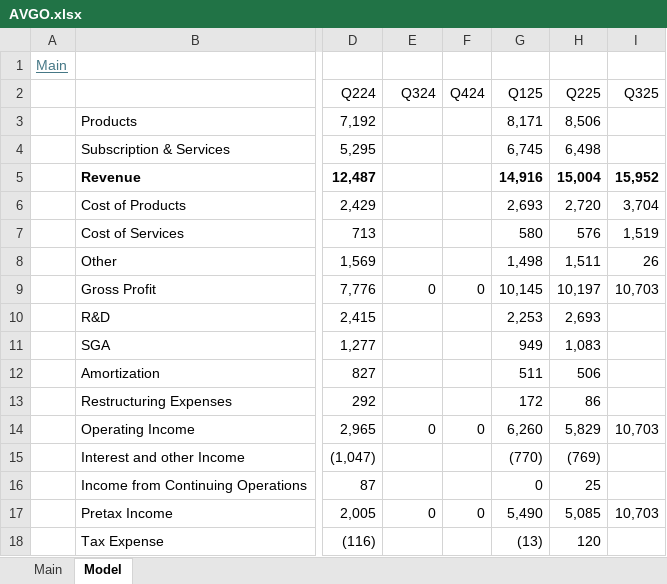
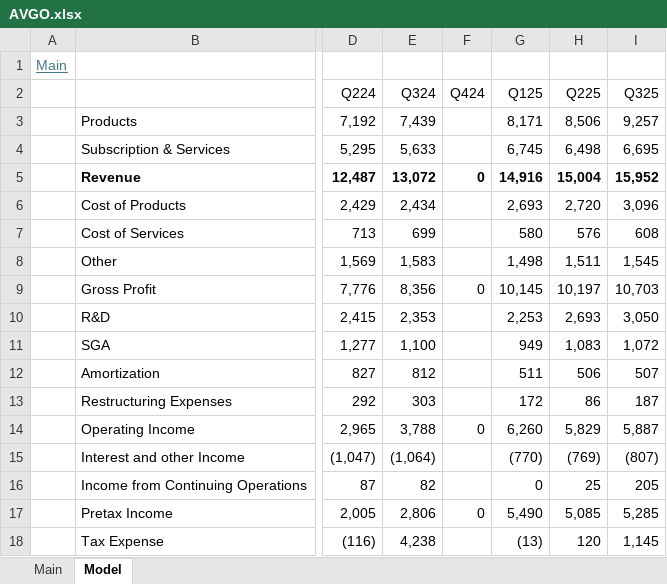
Before and after one commit to oscarsettje/Models, an Excel workbook: AVGO.xlsx, sheet Model, drawn as a sheet; only a part is shown, gaps mark what is left out; values as stored, in another font and other column widths than the file's, no borders; the diff covers the shown part only; the diff names each change by its address in the sheet, - before the commit and + after, or states it on an @@ line.

```diff
--- a/AVGO.xlsx (sheet Model)
+++ b/AVGO.xlsx (sheet Model)
-E3 (Q324): (empty)
+E3 (Q324): 7,439
-I3 (Q325): (empty)
+I3 (Q325): 9,257
-E4 (Q324): (empty)
+E4 (Q324): 5,633
-I4 (Q325): (empty)
+I4 (Q325): 6,695
-E5 (Q324): (empty)
+E5 (Q324): 13,072
-F5 (Q424): (empty)
+F5 (Q424): 0
-E6 (Q324): (empty)
+E6 (Q324): 2,434
-I6 (Q325): 3,704
+I6 (Q325): 3,096
-E7 (Q324): (empty)
+E7 (Q324): 699
-I7 (Q325): 1,519
+I7 (Q325): 608
-E8 (Q324): (empty)
+E8 (Q324): 1,583
-I8 (Q325): 26
+I8 (Q325): 1,545
-E9 (Q324): 0
+E9 (Q324): 8,356
-E10 (Q324): (empty)
+E10 (Q324): 2,353
-I10 (Q325): (empty)
+I10 (Q325): 3,050
-E11 (Q324): (empty)
+E11 (Q324): 1,100
-I11 (Q325): (empty)
+I11 (Q325): 1,072
-E12 (Q324): (empty)
+E12 (Q324): 812
-I12 (Q325): (empty)
+I12 (Q325): 507
-E13 (Q324): (empty)
+E13 (Q324): 303
-I13 (Q325): (empty)
+I13 (Q325): 187
-E14 (Q324): 0
+E14 (Q324): 3,788
-I14 (Q325): 10,703
+I14 (Q325): 5,887
-E15 (Q324): (empty)
+E15 (Q324): (1,064)
-I15 (Q325): (empty)
+I15 (Q325): (807)
-E16 (Q324): (empty)
+E16 (Q324): 82
-I16 (Q325): (empty)
+I16 (Q325): 205
-E17 (Q324): 0
+E17 (Q324): 2,806
-I17 (Q325): 10,703
+I17 (Q325): 5,285
-E18 (Q324): (empty)
+E18 (Q324): 4,238
-I18 (Q325): (empty)
+I18 (Q325): 1,145
```
Also changed, not shown: 18 edited cells and cell formats elsewhere in this sheet, sheet Main, 1810.HK.xlsx, ADBE.xlsx, 3 other files.
